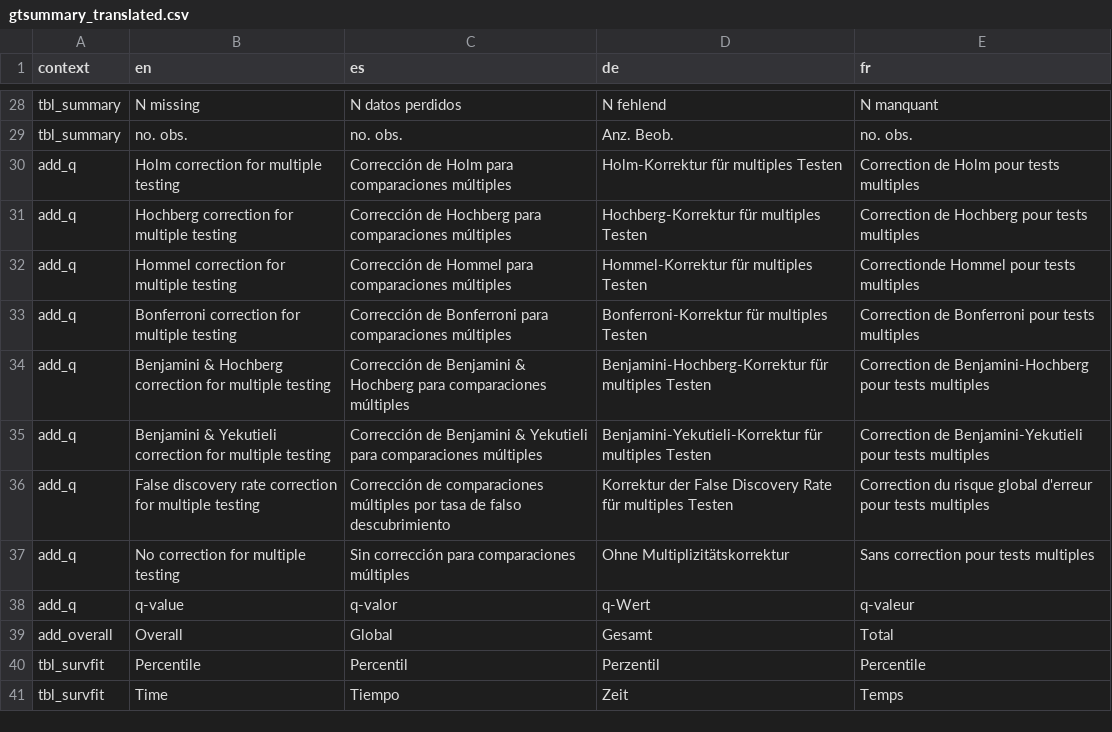
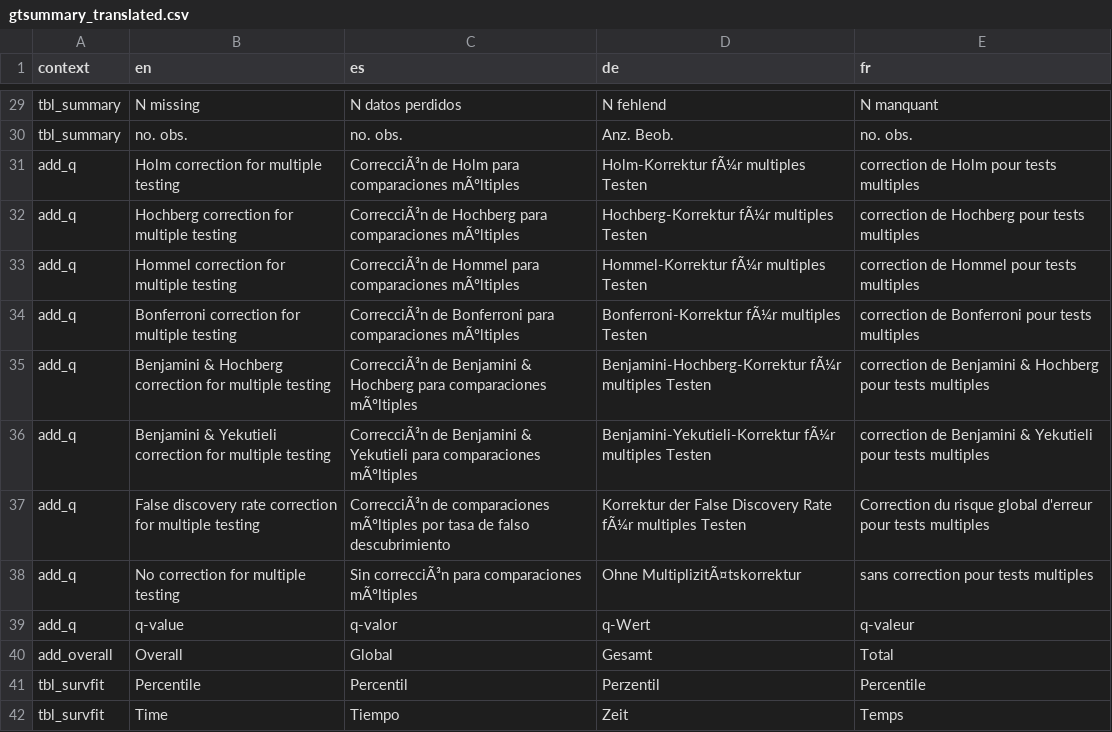
Before and after one commit to ddsjoberg/gtsummary, a CSV file: data-raw/gtsummary_translated.csv, drawn as a sheet; only a part is shown, gaps mark what is left out; addresses are those after the commit; the diff covers the shown part only; the diff names each change by its address in the sheet, - before the commit and + after, or states it on an @@ line.

Commit message:
some corrections for French translation (#549)
* some corrections for French translation

* added IQR to translations, and updated translate_text() function to account for NAs

Co-authored-by: Daniel D. Sjoberg <danield.sjoberg@gmail.com>

```diff
--- a/data-raw/gtsummary_translated.csv
+++ b/data-raw/gtsummary_translated.csv
-C31 (es): Corrección de Holm para comparaciones múltiples
+C31 (es): CorrecciÃ³n de Holm para comparaciones mÃºltiples
-D31 (de): Holm-Korrektur für multiples Testen
+D31 (de): Holm-Korrektur fÃ¼r multiples Testen
-E31 (fr): Correction de Holm pour tests multiples
+E31 (fr): correction de Holm pour tests multiples
-C32 (es): Corrección de Hochberg para comparaciones múltiples
+C32 (es): CorrecciÃ³n de Hochberg para comparaciones mÃºltiples
-D32 (de): Hochberg-Korrektur für multiples Testen
+D32 (de): Hochberg-Korrektur fÃ¼r multiples Testen
-E32 (fr): Correction de Hochberg pour tests multiples
+E32 (fr): correction de Hochberg pour tests multiples
-C33 (es): Corrección de Hommel para comparaciones múltiples
+C33 (es): CorrecciÃ³n de Hommel para comparaciones mÃºltiples
-D33 (de): Hommel-Korrektur für multiples Testen
+D33 (de): Hommel-Korrektur fÃ¼r multiples Testen
-E33 (fr): Correctionde Hommel pour tests multiples
+E33 (fr): correction de Hommel pour tests multiples
-C34 (es): Corrección de Bonferroni para comparaciones múltiples
+C34 (es): CorrecciÃ³n de Bonferroni para comparaciones mÃºltiples
-D34 (de): Bonferroni-Korrektur für multiples Testen
+D34 (de): Bonferroni-Korrektur fÃ¼r multiples Testen
-E34 (fr): Correction de Bonferroni pour tests multiples
+E34 (fr): correction de Bonferroni pour tests multiples
-C35 (es): Corrección de Benjamini & Hochberg para comparaciones múltiples
+C35 (es): CorrecciÃ³n de Benjamini & Hochberg para comparaciones mÃºltiples
-D35 (de): Benjamini-Hochberg-Korrektur für multiples Testen
+D35 (de): Benjamini-Hochberg-Korrektur fÃ¼r multiples Testen
-E35 (fr): Correction de Benjamini-Hochberg pour tests…
+E35 (fr): correction de Benjamini & Hochberg pour tests…
-C36 (es): Corrección de Benjamini & Yekutieli para comparaciones múltiples
+C36 (es): CorrecciÃ³n de Benjamini & Yekutieli para comparaciones mÃºltiples
-D36 (de): Benjamini-Yekutieli-Korrektur für multiples Testen
+D36 (de): Benjamini-Yekutieli-Korrektur fÃ¼r multiples Testen
-E36 (fr): Correction de Benjamini-Yekutieli pour tests…
+E36 (fr): correction de Benjamini & Yekutieli pour tests…
-C37 (es): Corrección de comparaciones múltiples por tasa…
+C37 (es): CorrecciÃ³n de comparaciones mÃºltiples por tasa…
-D37 (de): …Discovery Rate für multiples Testen
+D37 (de): …Discovery Rate fÃ¼r multiples Testen
-C38 (es): Sin corrección para comparaciones múltiples
+C38 (es): Sin correcciÃ³n para comparaciones mÃºltiples
-D38 (de): Ohne Multiplizitätskorrektur
+D38 (de): Ohne MultiplizitÃ¤tskorrektur
-E38 (fr): Sans correction pour tests multiples
+E38 (fr): sans correction pour tests multiples
```
Also changed, not shown: 1 added row and 25 edited cells elsewhere in this file, 2 other files.
